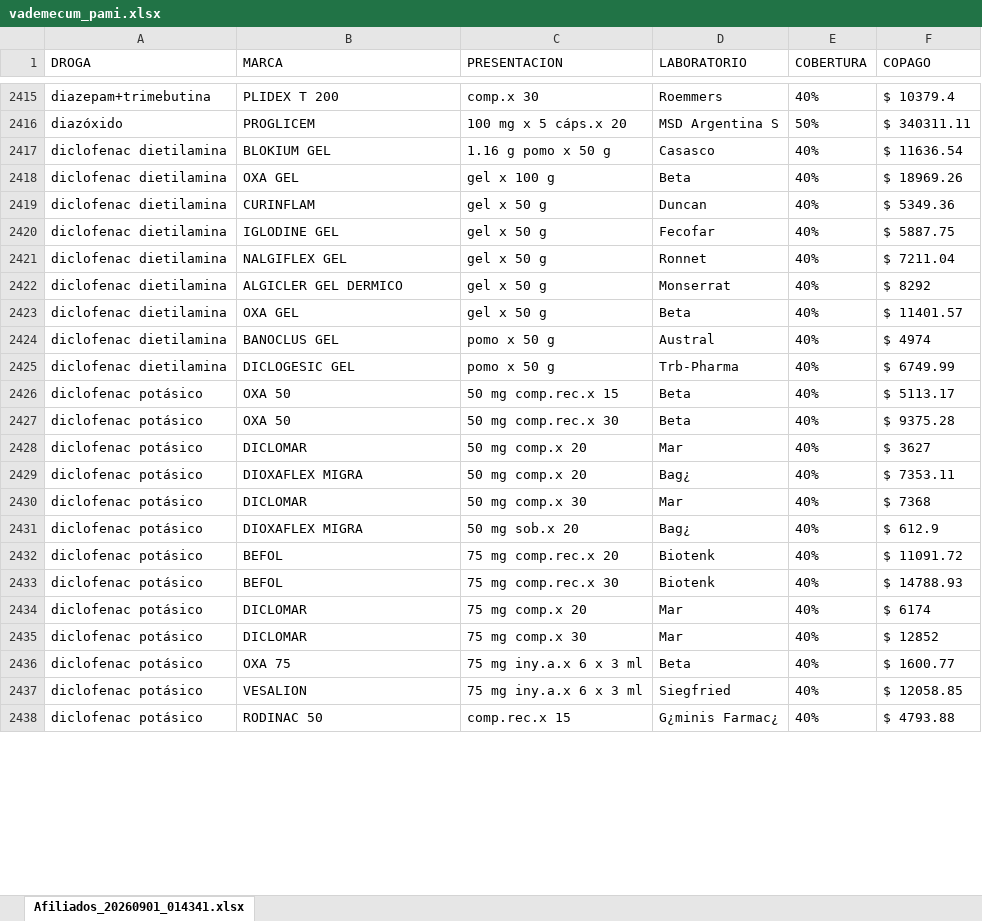
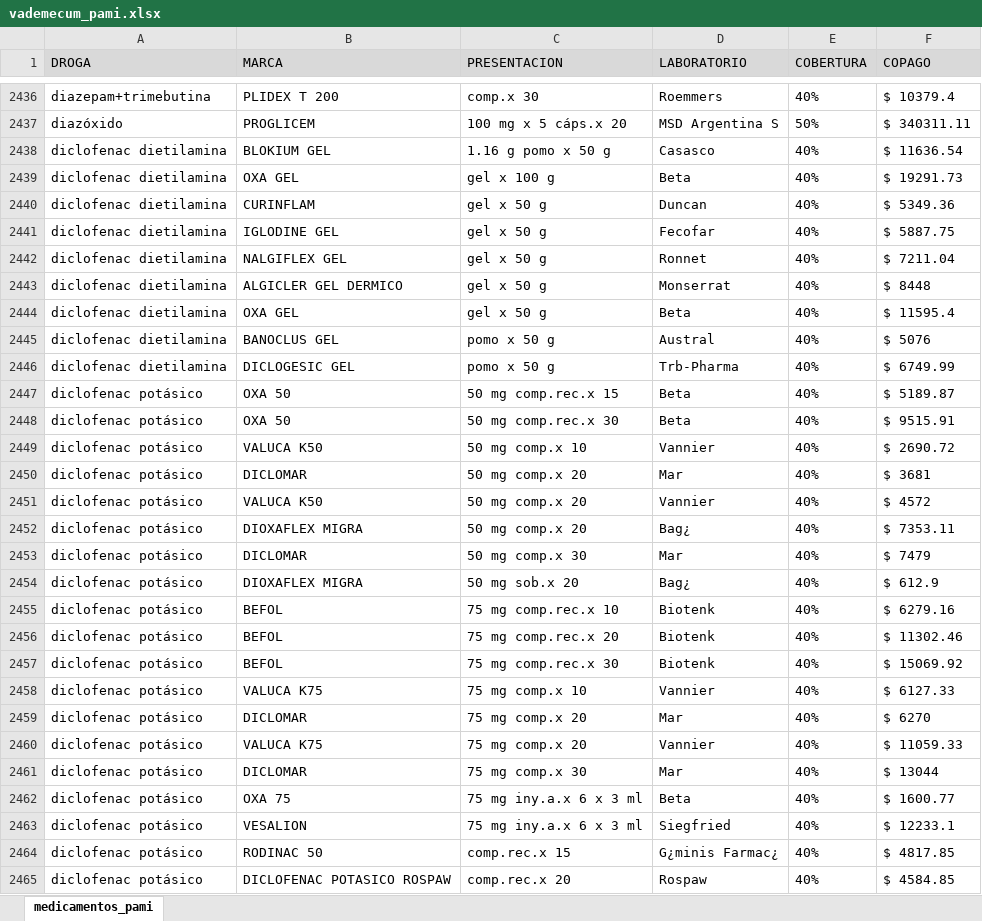
Before and after one commit to PamRz/Asistente_Farmacia_MVP, an Excel workbook: vademecum_pami.xlsx, sheet medicamentos_pami, drawn as a sheet; only a part is shown, gaps mark what is left out; values as stored, in another font and other column widths than the file's, no borders; addresses are those after the commit; the diff covers the shown part only; the diff names each change by its address in the sheet, - before the commit and + after, or states it on an @@ line.

```diff
--- a/vademecum_pami.xlsx (sheet medicamentos_pami)
+++ b/vademecum_pami.xlsx (sheet medicamentos_pami)
-sheet tab: Afiliados_20260901_014341.xlsx
+sheet tab: medicamentos_pami
-A1:F1 fill: none
+A1:F1 fill: #D9D9D9
-F2439 (COPAGO): $ 18969.26
+F2439 (COPAGO): $ 19291.73
-F2443 (COPAGO): $ 8292
+F2443 (COPAGO): $ 8448
-F2444 (COPAGO): $ 11401.57
+F2444 (COPAGO): $ 11595.4
-F2445 (COPAGO): $ 4974
+F2445 (COPAGO): $ 5076
-F2447 (COPAGO): $ 5113.17
+F2447 (COPAGO): $ 5189.87
-F2448 (COPAGO): $ 9375.28
+F2448 (COPAGO): $ 9515.91
+row 2449: diclofenac potásico | VALUCA K50 | 50 mg comp.x 10 | Vannier | 40% | $ 2690.72
-F2450 (COPAGO): $ 3627
+F2450 (COPAGO): $ 3681
+row 2451: diclofenac potásico | VALUCA K50 | 50 mg comp.x 20 | Vannier | 40% | $ 4572
-F2453 (COPAGO): $ 7368
+F2453 (COPAGO): $ 7479
+row 2455: diclofenac potásico | BEFOL | 75 mg comp.rec.x 10 | Biotenk | 40% | $ 6279.16
-F2456 (COPAGO): $ 11091.72
+F2456 (COPAGO): $ 11302.46
-F2457 (COPAGO): $ 14788.93
+F2457 (COPAGO): $ 15069.92
+row 2458: diclofenac potásico | VALUCA K75 | 75 mg comp.x 10 | Vannier | 40% | $ 6127.33
-F2459 (COPAGO): $ 6174
+F2459 (COPAGO): $ 6270
+row 2460: diclofenac potásico | VALUCA K75 | 75 mg comp.x 20 | Vannier | 40% | $ 11059.33
-F2461 (COPAGO): $ 12852
+F2461 (COPAGO): $ 13044
-F2463 (COPAGO): $ 12058.85
+F2463 (COPAGO): $ 12233.1
-F2464 (COPAGO): $ 4793.88
+F2464 (COPAGO): $ 4817.85
+row 2465: diclofenac potásico | DICLOFENAC POTASICO ROSPAW | comp.rec.x 20 | Rospaw | 40% | $ 4584.85
```
Also changed, not shown: 81 added rows, 15 removed rows, 122 moved rows and 525 edited cells elsewhere in this sheet, 3 other files.
